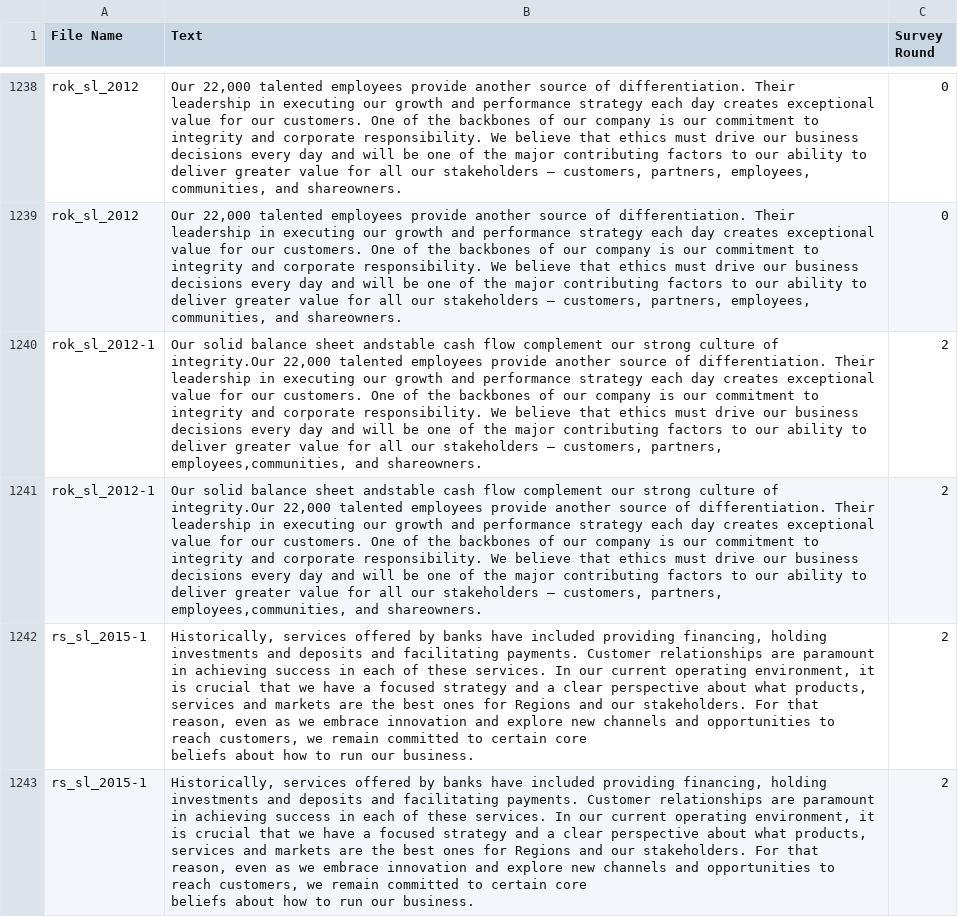
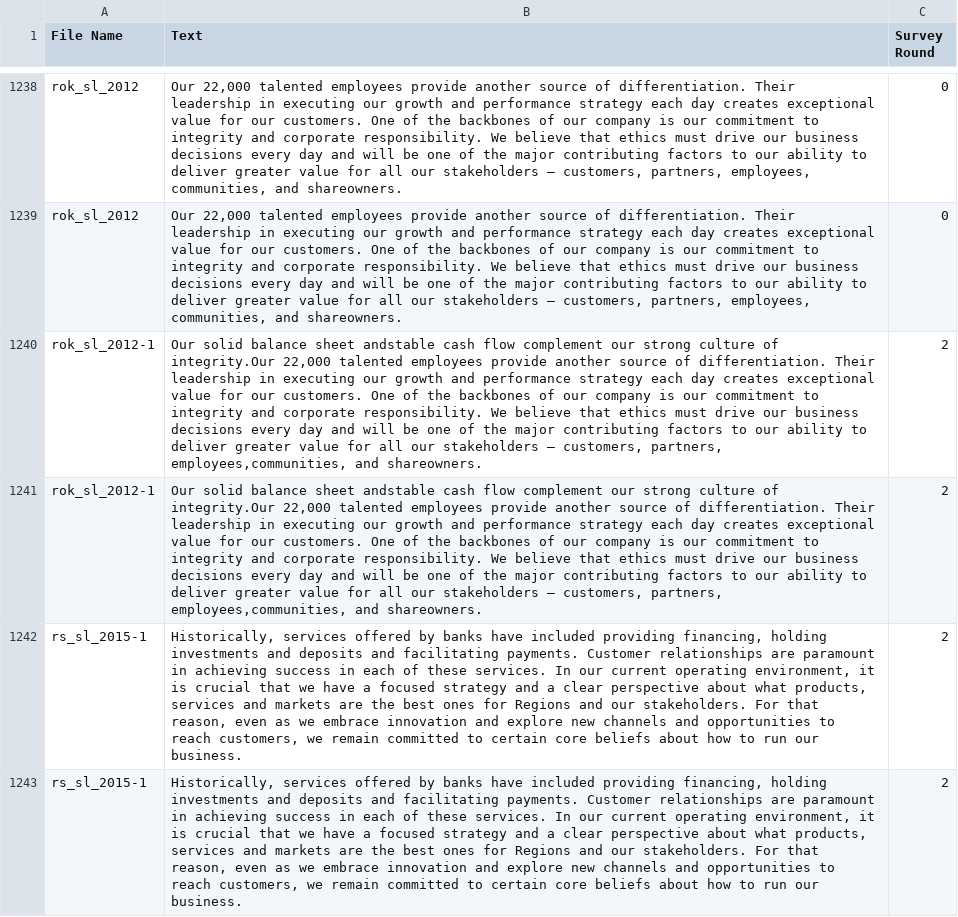
Before and after one commit to aesuare/Sentiment-Analysis, a CSV file: Datasets/Messages.csv, drawn as a sheet; only a part is shown, gaps mark what is left out; the diff covers the shown part only; the diff names each change by its address in the sheet, - before the commit and + after, or states it on an @@ line.

```diff
--- a/Datasets/Messages.csv
+++ b/Datasets/Messages.csv
-B1242:B1243 (Text): …our business.
+B1242:B1243 (Text): …our business.
```
Also changed, not shown: 63 edited cells elsewhere in this file, 2 other files.
